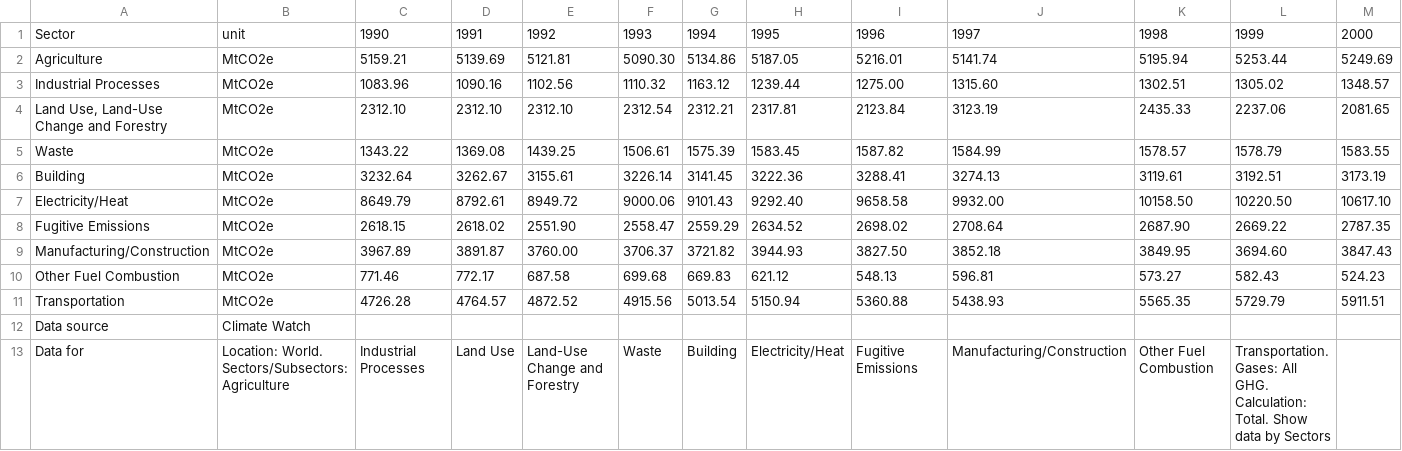
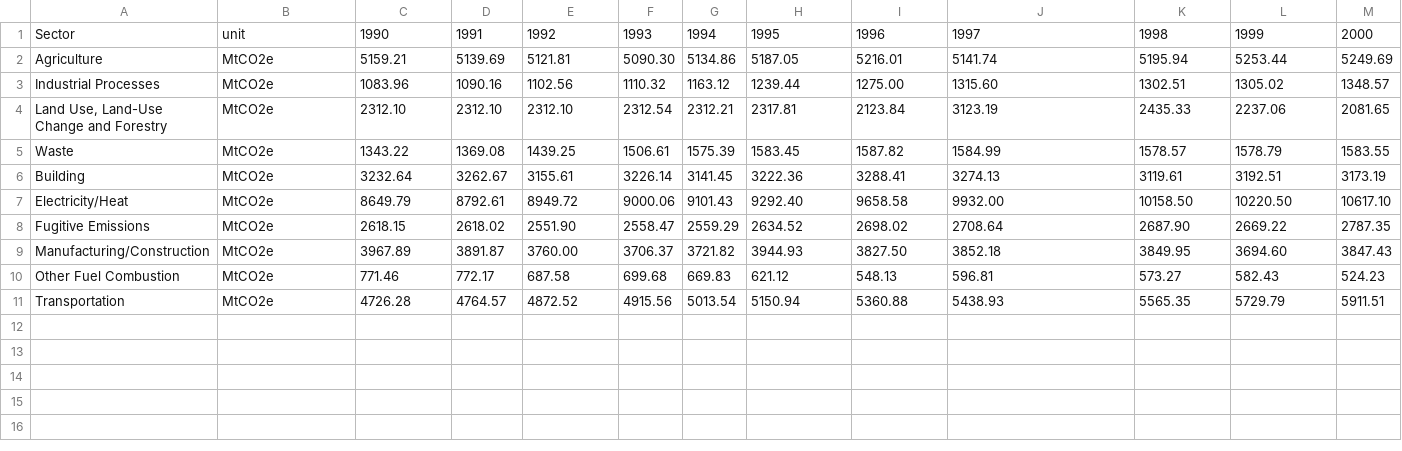
Before and after one commit to dombondyra/JH-2026-Final-Project, a CSV file: data/ghg-emissions.csv, drawn as a sheet; only a part is shown; rows hold the shown columns only; the diff names each change by its address in the sheet, - before the commit and + after, or states it on an @@ line.

Commit message:
Update ghg-emissions.csv

```diff
--- a/data/ghg-emissions.csv
+++ b/data/ghg-emissions.csv
-row 12: Data source | Climate Watch
-row 13: Data for | Location: World. Sectors/Subsectors: Agriculture | Industrial Processes | Land Use | Land-Use Change and Forestry | Waste | Building | Electricity/Heat | Fugitive Emissions | Manufacturing/Construction | Other Fuel Combustion | Transportation. Gases: All GHG. Calculation: Total. Show data by Sectors
```
